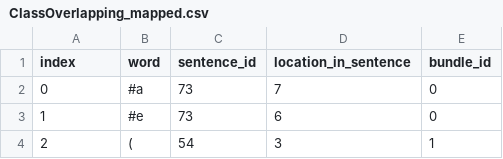
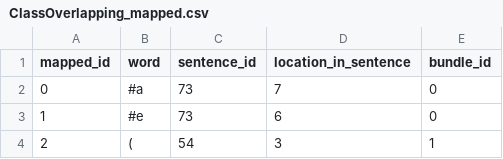
Before and after one commit to mikeb2113/pos_analysis, a CSV file: data/dict/working_set/mapped/ClassOverlapping_mapped.csv, drawn as a sheet; only a part is shown.

Commit message:
now aggregates all instances of the word, rather than it's first instance only

```diff
--- a/data/dict/working_set/mapped/ClassOverlapping_mapped.csv
+++ b/data/dict/working_set/mapped/ClassOverlapping_mapped.csv
@@ -1,2 +1,2 @@
-index,word,sentence_id,location_in_sentence,bundle_id
+mapped_id,word,sentence_id,location_in_sentence,bundle_id
 0,#a,73,7,0
```
Also changed, not shown: 2 other files.
